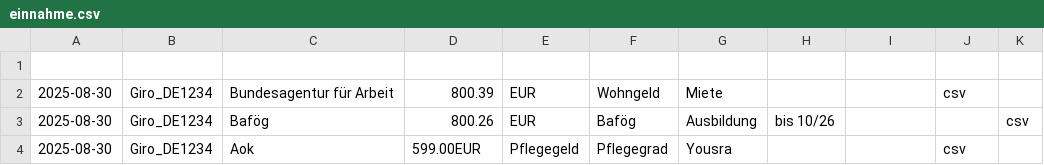
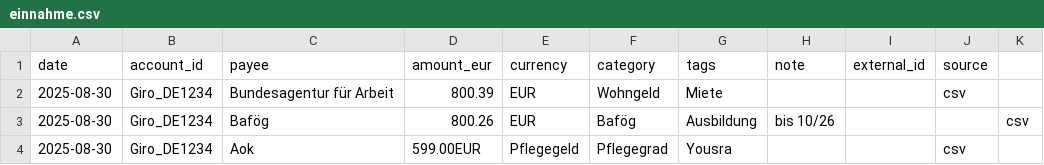
Before and after one commit to abdel0909/finanz-agent, a CSV file: data/inbox/einnahme.csv, drawn as a sheet; the diff names each change by its address in the sheet, - before the commit and + after, or states it on an @@ line.

Commit message:
Update einnahme.csv

```diff
--- a/data/inbox/einnahme.csv
+++ b/data/inbox/einnahme.csv
-row 1: (empty)
+row 1: date | account_id | payee | amount_eur | currency | category | tags | note | external_id | source
```
